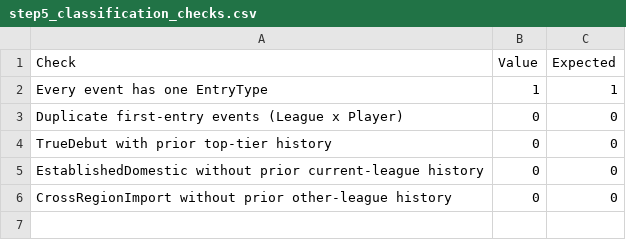
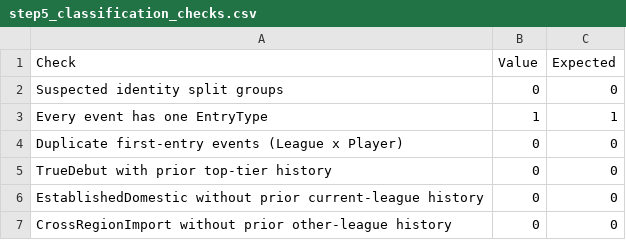
Before and after one commit to HaruYukki/Leaguepedia-Data, a CSV file: step5_outputs/step5_classification_checks.csv, drawn as a sheet.

```diff
--- a/step5_outputs/step5_classification_checks.csv
+++ b/step5_outputs/step5_classification_checks.csv
@@ -1,2 +1,3 @@
 Check,Value,Expected
+Suspected identity split groups,0,0
 Every event has one EntryType,1,1
```
Also changed, not shown: step5_outputs/first_elite_entry_events.csv, step5_outputs/player_top_tier_history.csv, 2 other files.
